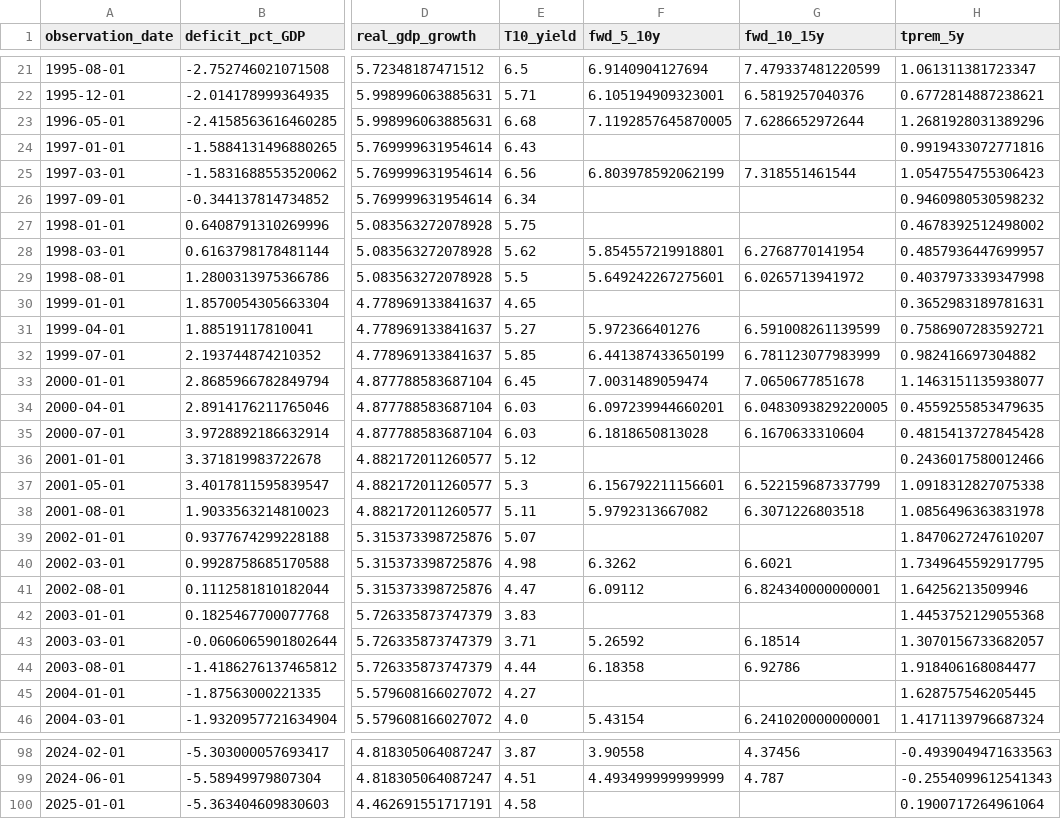
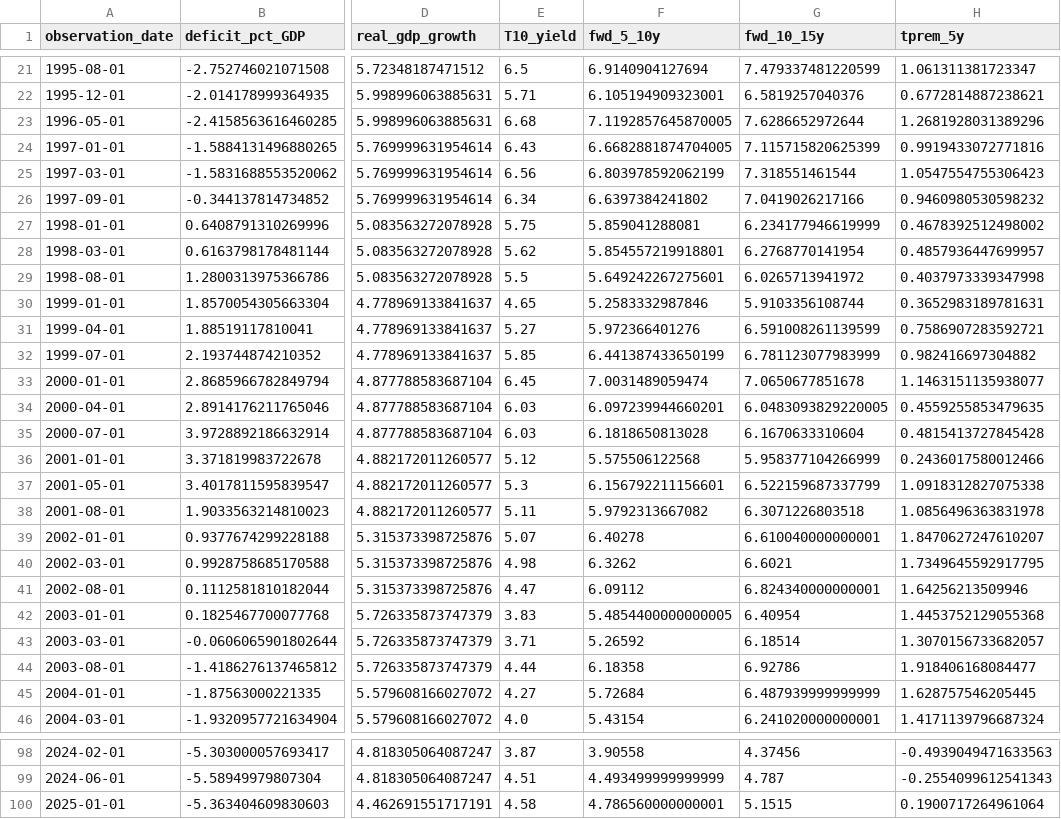
Before and after one commit to Lutinppp/master_thesis, a CSV file: data/data_quarterly/quarterly_controls_panel.csv, drawn as a sheet; only a part is shown, gaps mark what is left out; the diff covers the shown part only; the diff names each change by its address in the sheet, - before the commit and + after, or states it on an @@ line.

```diff
--- a/data/data_quarterly/quarterly_controls_panel.csv
+++ b/data/data_quarterly/quarterly_controls_panel.csv
-F24 (fwd_5_10y): (empty)
+F24 (fwd_5_10y): 6.6682881874704005
-G24 (fwd_10_15y): (empty)
+G24 (fwd_10_15y): 7.115715820625399
-F26 (fwd_5_10y): (empty)
+F26 (fwd_5_10y): 6.6397384241802
-G26 (fwd_10_15y): (empty)
+G26 (fwd_10_15y): 7.0419026217166
-F27 (fwd_5_10y): (empty)
+F27 (fwd_5_10y): 5.859041288081
-G27 (fwd_10_15y): (empty)
+G27 (fwd_10_15y): 6.234177946619999
-F30 (fwd_5_10y): (empty)
+F30 (fwd_5_10y): 5.2583332987846
-G30 (fwd_10_15y): (empty)
+G30 (fwd_10_15y): 5.9103356108744
-F36 (fwd_5_10y): (empty)
+F36 (fwd_5_10y): 5.575506122568
-G36 (fwd_10_15y): (empty)
+G36 (fwd_10_15y): 5.958377104266999
-F39 (fwd_5_10y): (empty)
+F39 (fwd_5_10y): 6.40278
-G39 (fwd_10_15y): (empty)
+G39 (fwd_10_15y): 6.610040000000001
-F42 (fwd_5_10y): (empty)
+F42 (fwd_5_10y): 5.4854400000000005
-G42 (fwd_10_15y): (empty)
+G42 (fwd_10_15y): 6.40954
-F45 (fwd_5_10y): (empty)
+F45 (fwd_5_10y): 5.72684
-G45 (fwd_10_15y): (empty)
+G45 (fwd_10_15y): 6.487939999999999
-F100 (fwd_5_10y): (empty)
+F100 (fwd_5_10y): 4.786560000000001
-G100 (fwd_10_15y): (empty)
+G100 (fwd_10_15y): 5.1515
```
Also changed, not shown: 26 edited cells elsewhere in this file, results/quarterly_regression_results.csv, 13 other files.
